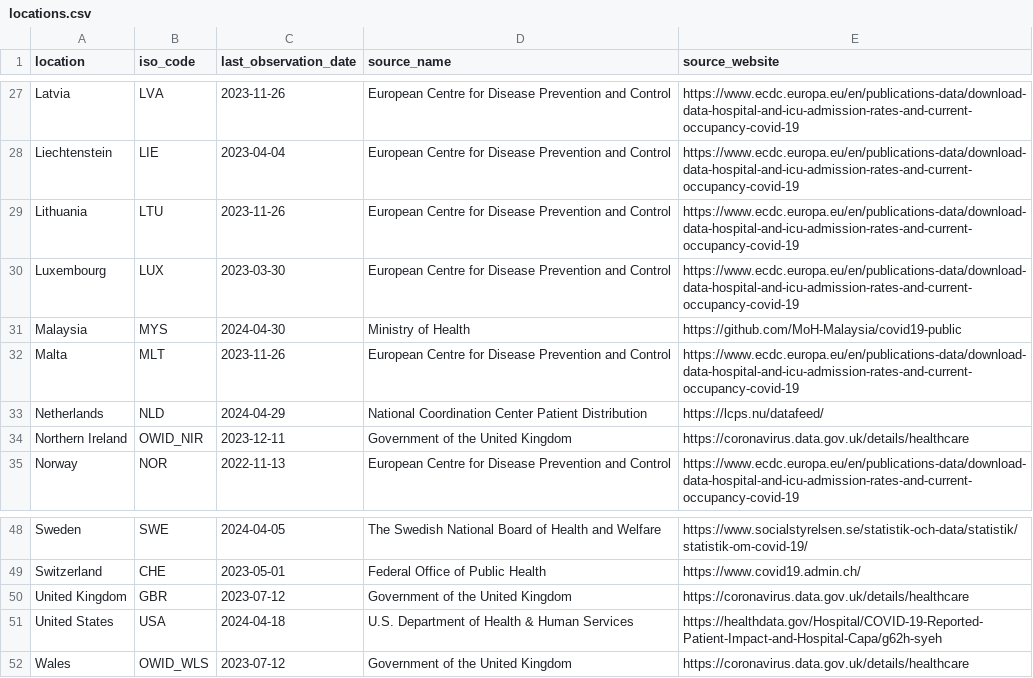
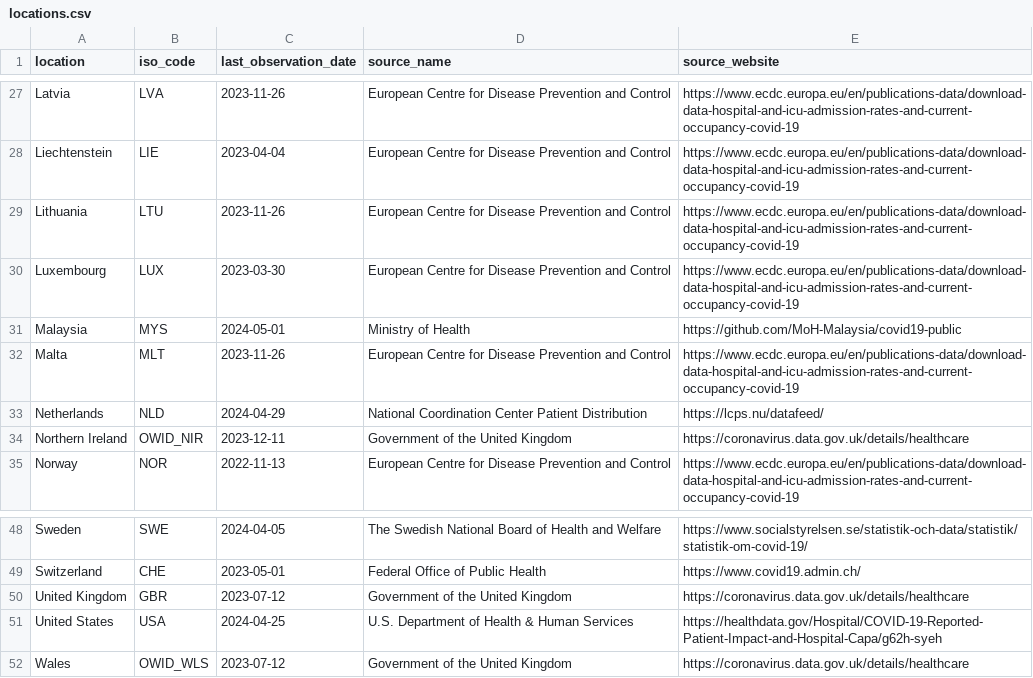
Before and after one commit to lesterholy/covid-19-data, a CSV file: public/data/hospitalizations/locations.csv, drawn as a sheet; only a part is shown, gaps mark what is left out.

```diff
--- a/public/data/hospitalizations/locations.csv
+++ b/public/data/hospitalizations/locations.csv
@@ -30,3 +30,3 @@ Lithuania,LTU,2023-11-26,European Centre for Disease Prevention and Control,http
 Luxembourg,LUX,2023-03-30,European Centre for Disease Prevention and Control,https://www.ecdc.europa.eu/en/publications-data/download-data-hospital-and-icu-admission-rates-and-current-occupancy-covid-19
-Malaysia,MYS,2024-04-30,Ministry of Health,https://github.com/MoH-Malaysia/covid19-public
+Malaysia,MYS,2024-05-01,Ministry of Health,https://github.com/MoH-Malaysia/covid19-public
 Malta,MLT,2023-11-26,European Centre for Disease Prevention and Control,https://www.ecdc.europa.eu/en/publications-data/download-data-hospital-and-icu-admission-rates-and-current-occupancy-covid-19
@@ -50,3 +50,3 @@ Switzerland,CHE,2023-05-01,Federal Office of Public Health,https://www.covid19.a
 United Kingdom,GBR,2023-07-12,Government of the United Kingdom,https://coronavirus.data.gov.uk/details/healthcare
-United States,USA,2024-04-18,U.S. Department of Health & Human Services,https://healthdata.gov/Hospital/COVID-19-Reported-Patient-Impact-and-Hospital-Capa/g62h-syeh
+United States,USA,2024-04-25,U.S. Department of Health & Human Services,https://healthdata.gov/Hospital/COVID-19-Reported-Patient-Impact-and-Hospital-Capa/g62h-syeh
 Wales,OWID_WLS,2023-07-12,Government of the United Kingdom,https://coronavirus.data.gov.uk/details/healthcare
```
Also changed, not shown: scripts/output/hospitalizations/main_data/Malaysia.csv, scripts/output/hospitalizations/main_data/United States.csv, 2 other files.
